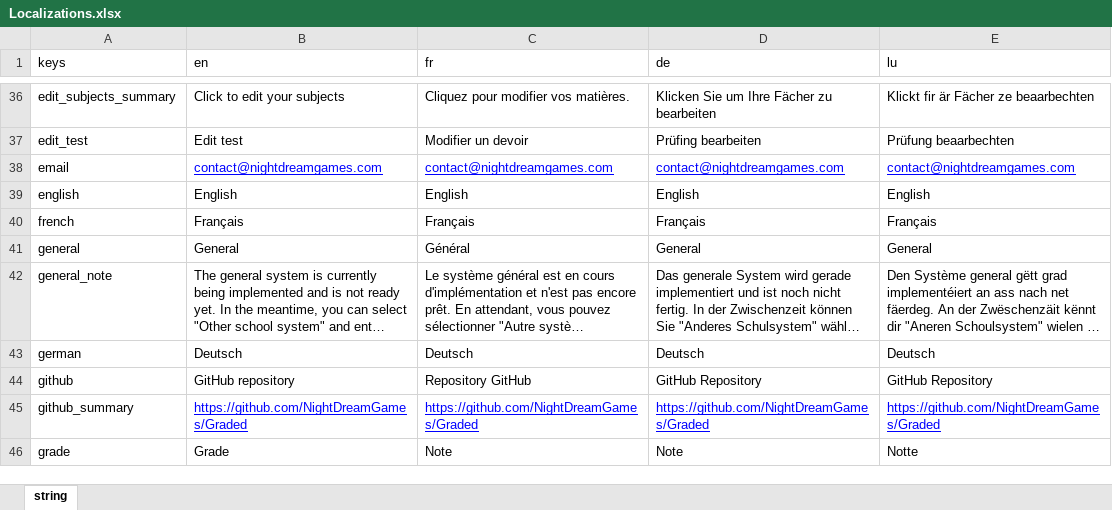
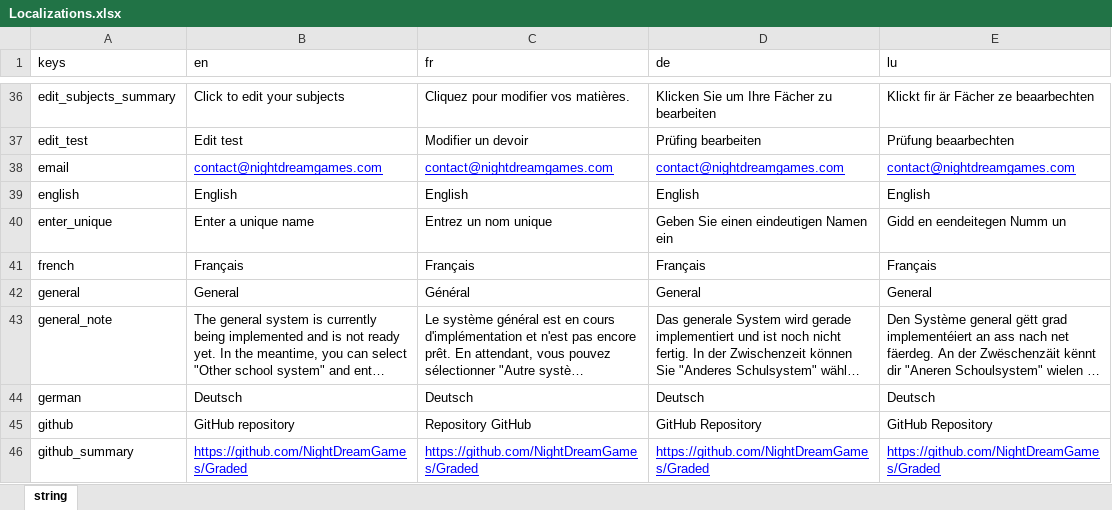
Before and after one commit to NightDreamGames/Graded, an Excel workbook: assets/Localizations.xlsx, sheet string, drawn as a sheet; only a part is shown, gaps mark what is left out; the shorter side is filled out with more unchanged rows; long unchanged cells end in …; values as stored, in another font and other column widths than the file's, no borders; table styles not drawn; the diff names each change by its address in the sheet, - before the commit and + after, or states it on an @@ line.

Commit message:
Refuse non unique subject names

```diff
--- a/assets/Localizations.xlsx (sheet string)
+++ b/assets/Localizations.xlsx (sheet string)
+row 40: enter_unique | Enter a unique name | Entrez un nom unique | Geben Sie einen eindeutigen Namen ein | Gidd en eendeitegen Numm un
```
Also changed, not shown: 6 other files.
